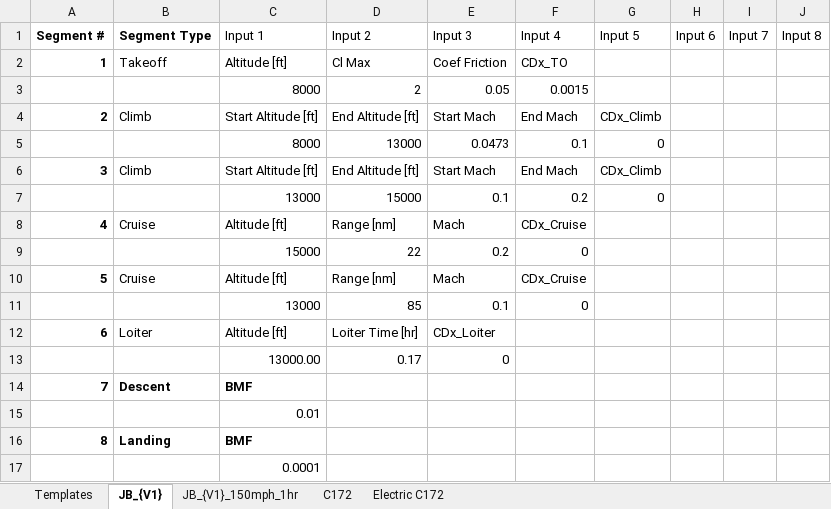
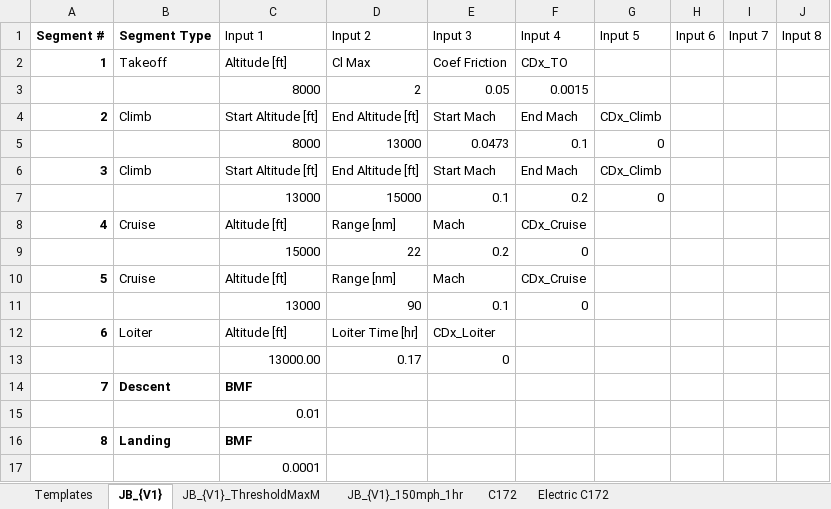
Before and after one commit to NoahJudelson/Team06_SeniorProj, an Excel workbook: USE_THIS_DESIGN_CODE/Input Excel Sheets/Mission Profiles/SD_Mission_Profile_Preliminary_Design.xlsx, sheet JB_{V1}, drawn as a sheet; values as stored, in another font and other column widths than the file's, no borders; conditional formats and table styles not drawn; the diff names each change by its address in the sheet, - before the commit and + after, or states it on an @@ line.

```diff
--- a/USE_THIS_DESIGN_CODE/Input Excel Sheets/Mission Profiles/SD_Mission_Profile_Preliminary_Design.xlsx (sheet JB_{V1})
+++ b/USE_THIS_DESIGN_CODE/Input Excel Sheets/Mission Profiles/SD_Mission_Profile_Preliminary_Design.xlsx (sheet JB_{V1})
+sheet tab: JB_{V1}_ThresholdMaxM
-D11 (Input 2): 85
+D11 (Input 2): 90
```
Also changed, not shown: sheet JB_{V1}_150mph_1hr, 3 other files.
